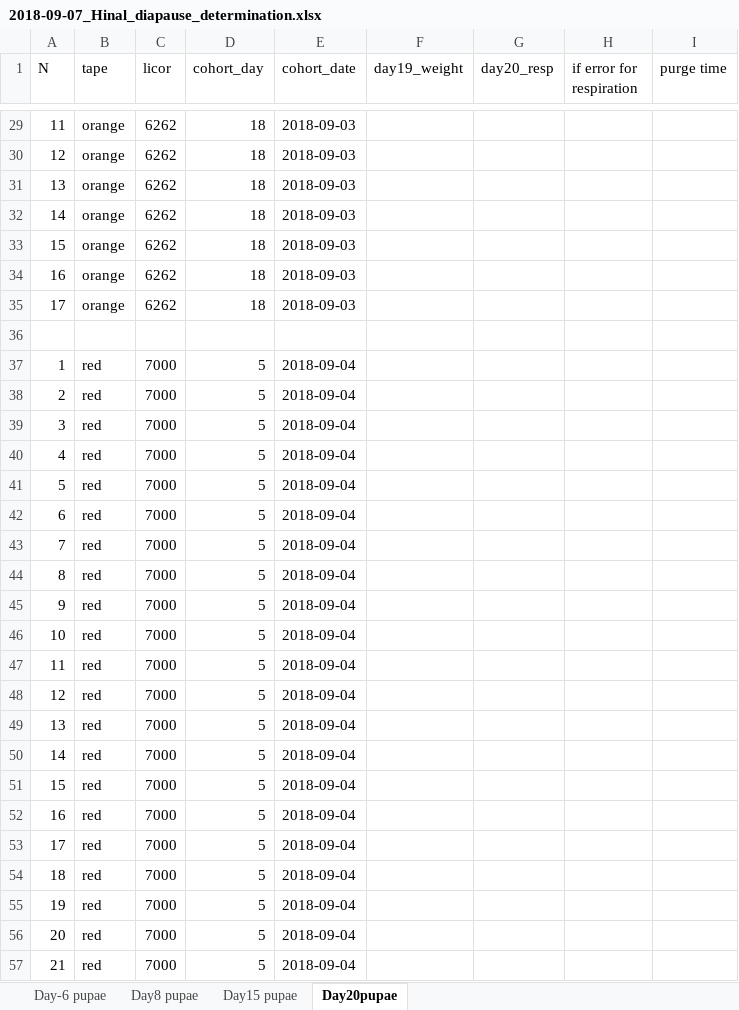
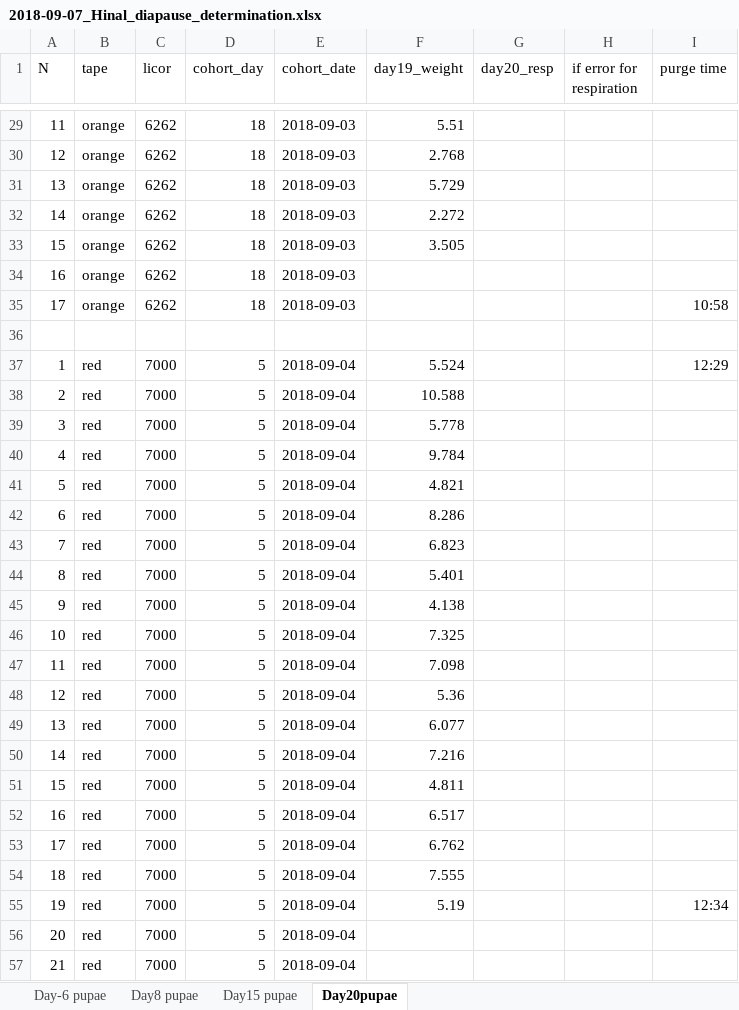
Before and after one commit to adnguyen/Circadian_rhythm_runs_seasonal_timing, an Excel workbook: Data/2018-09-07_Hinal_diapause_determination.xlsx, sheet Day20pupae, drawn as a sheet; only a part is shown, gaps mark what is left out; values as stored, in another font and other column widths than the file's, no borders; the diff covers the shown part only; the diff names each change by its address in the sheet, - before the commit and + after, or states it on an @@ line.

```diff
--- a/Data/2018-09-07_Hinal_diapause_determination.xlsx (sheet Day20pupae)
+++ b/Data/2018-09-07_Hinal_diapause_determination.xlsx (sheet Day20pupae)
-F29 (day19_weight): (empty)
+F29 (day19_weight): 5.51
-F30 (day19_weight): (empty)
+F30 (day19_weight): 2.768
-F31 (day19_weight): (empty)
+F31 (day19_weight): 5.729
-F32 (day19_weight): (empty)
+F32 (day19_weight): 2.272
-F33 (day19_weight): (empty)
+F33 (day19_weight): 3.505
-I35 (purge time): (empty)
+I35 (purge time): 10:58
-F37 (day19_weight): (empty)
+F37 (day19_weight): 5.524
-I37 (purge time): (empty)
+I37 (purge time): 12:29
-F38 (day19_weight): (empty)
+F38 (day19_weight): 10.588
-F39 (day19_weight): (empty)
+F39 (day19_weight): 5.778
-F40 (day19_weight): (empty)
+F40 (day19_weight): 9.784
-F41 (day19_weight): (empty)
+F41 (day19_weight): 4.821
-F42 (day19_weight): (empty)
+F42 (day19_weight): 8.286
-F43 (day19_weight): (empty)
+F43 (day19_weight): 6.823
-F44 (day19_weight): (empty)
+F44 (day19_weight): 5.401
-F45 (day19_weight): (empty)
+F45 (day19_weight): 4.138
-F46 (day19_weight): (empty)
+F46 (day19_weight): 7.325
-F47 (day19_weight): (empty)
+F47 (day19_weight): 7.098
-F48 (day19_weight): (empty)
+F48 (day19_weight): 5.36
-F49 (day19_weight): (empty)
+F49 (day19_weight): 6.077
-F50 (day19_weight): (empty)
+F50 (day19_weight): 7.216
-F51 (day19_weight): (empty)
+F51 (day19_weight): 4.811
-F52 (day19_weight): (empty)
+F52 (day19_weight): 6.517
-F53 (day19_weight): (empty)
+F53 (day19_weight): 6.762
-F54 (day19_weight): (empty)
+F54 (day19_weight): 7.555
-F55 (day19_weight): (empty)
+F55 (day19_weight): 5.19
-I55 (purge time): (empty)
+I55 (purge time): 12:34
```
Also changed, not shown: 199 edited cells elsewhere in this sheet.
